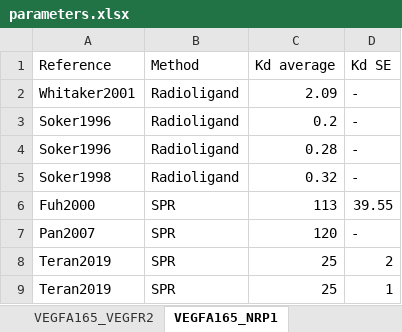
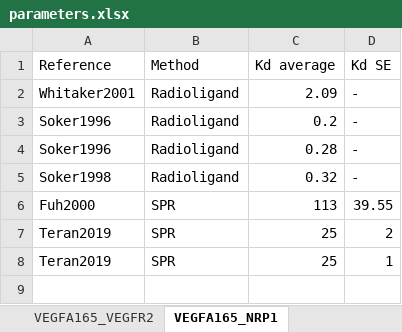
Before and after one commit to YunjeongLee/meta-analysis-for-VEGF-signaling, an Excel workbook: data/parameters.xlsx, sheet VEGFA165_NRP1, drawn as a sheet; values as stored, in another font and other column widths than the file's, no borders; the diff names each change by its address in the sheet, - before the commit and + after, or states it on an @@ line.

```diff
--- a/data/parameters.xlsx (sheet VEGFA165_NRP1)
+++ b/data/parameters.xlsx (sheet VEGFA165_NRP1)
-row 7: Pan2007 | SPR | 120 | -
```
Also changed, not shown: sheet CBM thickness.
